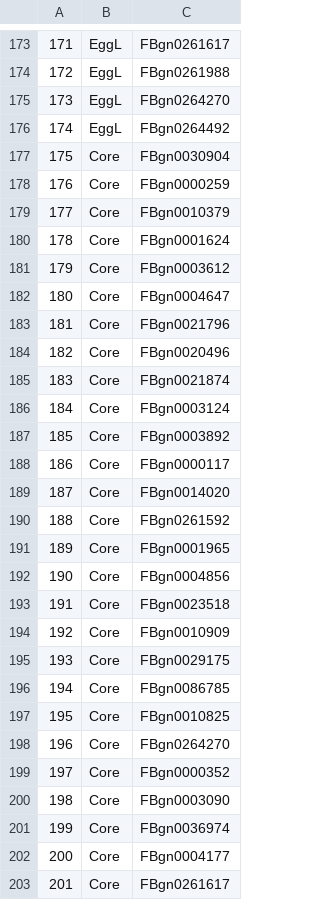
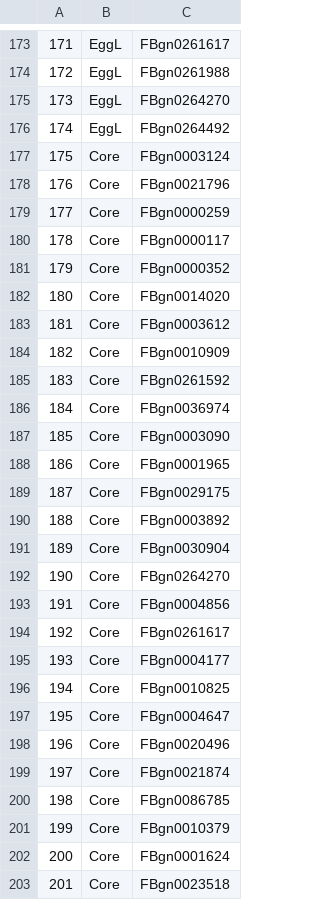
Before and after one commit to extavourlab/hpo_ova_eggL_screen, a CSV file: Results/Candidate_Above_Z_Threshold.csv, drawn as a sheet; only a part is shown, gaps mark what is left out.

```diff
--- a/Results/Candidate_Above_Z_Threshold.csv
+++ b/Results/Candidate_Above_Z_Threshold.csv
@@ -176,28 +176,28 @@
 174,EggL,FBgn0264492
-175,Core,FBgn0030904
-176,Core,FBgn0000259
-177,Core,FBgn0010379
-178,Core,FBgn0001624
-179,Core,FBgn0003612
-180,Core,FBgn0004647
-181,Core,FBgn0021796
-182,Core,FBgn0020496
-183,Core,FBgn0021874
-184,Core,FBgn0003124
-185,Core,FBgn0003892
-186,Core,FBgn0000117
-187,Core,FBgn0014020
-188,Core,FBgn0261592
-189,Core,FBgn0001965
-190,Core,FBgn0004856
-191,Core,FBgn0023518
-192,Core,FBgn0010909
-193,Core,FBgn0029175
-194,Core,FBgn0086785
-195,Core,FBgn0010825
-196,Core,FBgn0264270
-197,Core,FBgn0000352
-198,Core,FBgn0003090
-199,Core,FBgn0036974
-200,Core,FBgn0004177
-201,Core,FBgn0261617
+175,Core,FBgn0003124
+176,Core,FBgn0021796
+177,Core,FBgn0000259
+178,Core,FBgn0000117
+179,Core,FBgn0000352
+180,Core,FBgn0014020
+181,Core,FBgn0003612
+182,Core,FBgn0010909
+183,Core,FBgn0261592
+184,Core,FBgn0036974
+185,Core,FBgn0003090
+186,Core,FBgn0001965
+187,Core,FBgn0029175
+188,Core,FBgn0003892
+189,Core,FBgn0030904
+190,Core,FBgn0264270
+191,Core,FBgn0004856
+192,Core,FBgn0261617
+193,Core,FBgn0004177
+194,Core,FBgn0010825
+195,Core,FBgn0004647
+196,Core,FBgn0020496
+197,Core,FBgn0021874
+198,Core,FBgn0086785
+199,Core,FBgn0010379
+200,Core,FBgn0001624
+201,Core,FBgn0023518
```
Also changed, not shown: Data/Screen/hipo_ova_clean_pred.csv, 46 other files.
